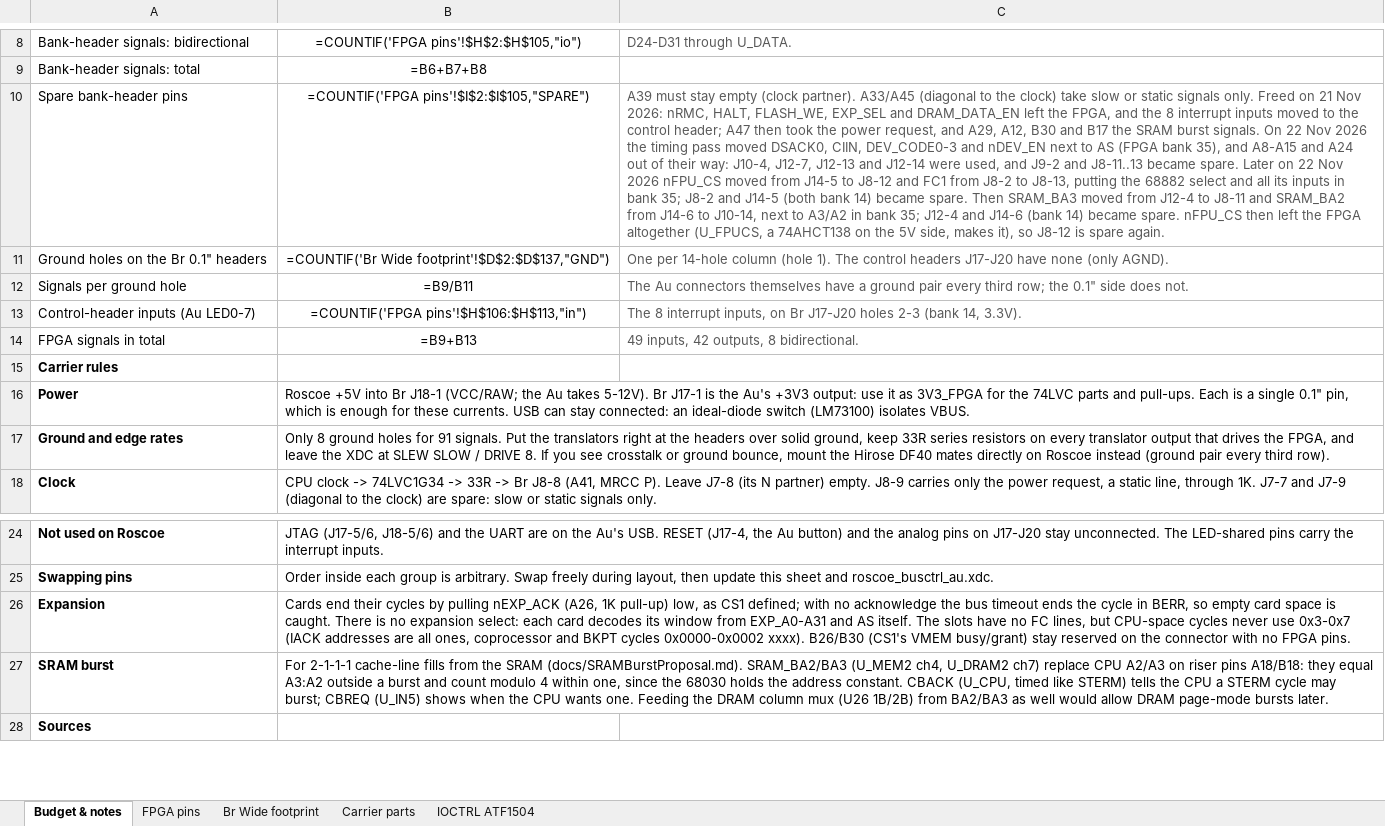
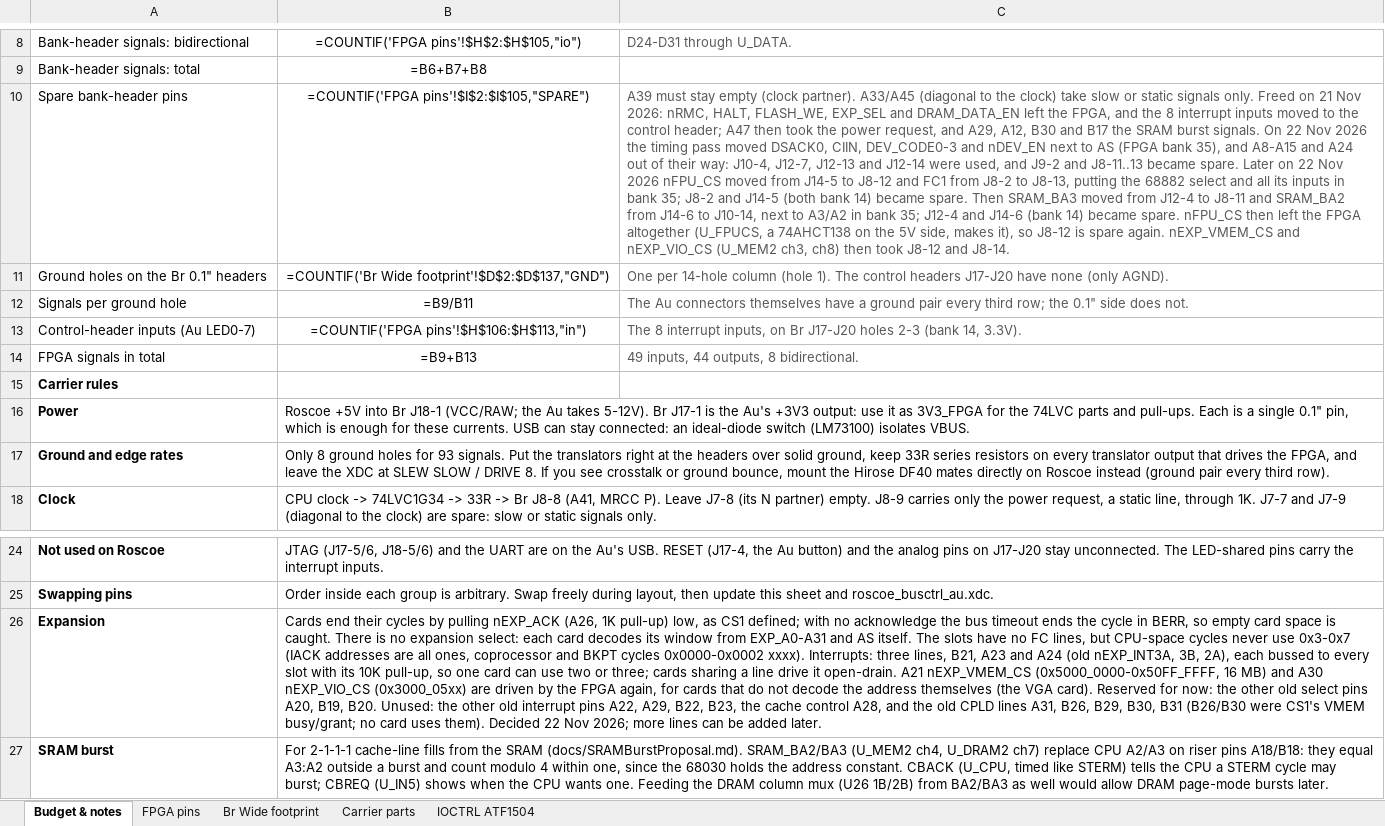
Before and after one commit to jeffsponaugle/roscoe, an Excel workbook: V2/fpga/Roscoe_FPGA_pinmap_AuV2.xlsx, sheet Budget & notes, drawn as a sheet; only a part is shown, gaps mark what is left out; the shorter side is filled out with more unchanged rows; values as stored, in another font and other column widths than the file's, no borders; formulas without a stored value are shown as written; the diff names each change by its address in the sheet, - before the commit and + after, or states it on an @@ line.

Commit message:
FPGA

```diff
--- a/V2/fpga/Roscoe_FPGA_pinmap_AuV2.xlsx (sheet Budget & notes)
+++ b/V2/fpga/Roscoe_FPGA_pinmap_AuV2.xlsx (sheet Budget & notes)
-C10: …spare again.
+C10: …spare again. nEXP_VMEM_CS and nEXP_VIO_CS (U_MEM2 ch3, ch8) then took J8-12 and J8-14.
-C14: 49 inputs, 42 outputs, 8 bidirectional.
+C14: 49 inputs, 44 outputs, 8 bidirectional.
-B17: …holes for 91 signals. Put…
+B17: …holes for 93 signals. Put…
-B26: …0x0000-0x0002 xxxx). B26/B30 (CS1's VMEM busy/grant) stay reserved on the connector with no FPGA pins.
+B26: …0x0000-0x0002 xxxx). Interrupts: three lines, B21, A23 and A24 (old nEXP_INT3A, 3B, 2A), each bussed to every slot with its 10K pull-up, so one card can use two or three; cards sharing a line drive it open-drain. A21 nEXP_VMEM_CS (0x5000_0000-0x50FF_FFFF, 16 MB) and A30 nEXP_VIO_CS (0x3000_05xx) are driven by the FPGA again, for cards that do not decode the address themselves (the VGA card). Reserved for now: the other old select pins A20, B19, B20. Unused: the other old interrupt pins A22, A29, B22, B23, the cache control A28, and the old CPLD lines A31, B26, B29, B30, B31 (B26/B30 were CS1's VMEM busy/grant; no card uses them). Decided 22 Nov 2026; more lines can be added later.
```
Also changed, not shown: sheet FPGA pins, sheet Br Wide footprint, sheet Carrier parts, 13 other files.
